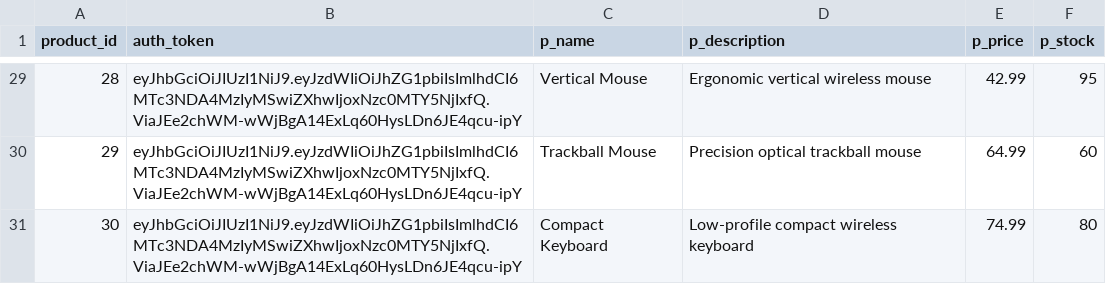
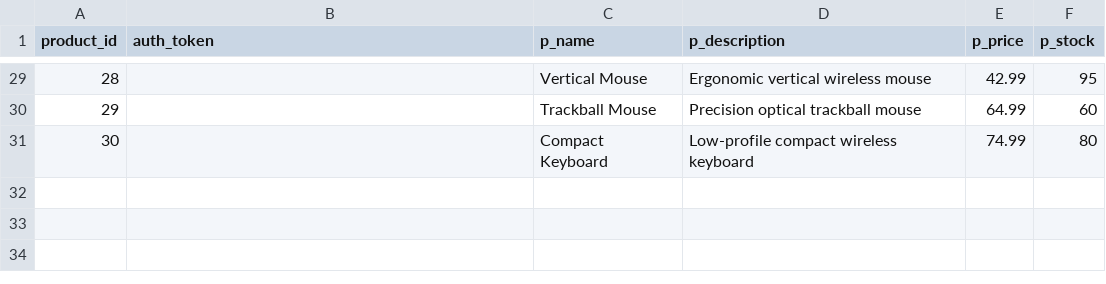
Before and after one commit to AlinaVerkholomova/performance_testing, a CSV file: performance_scripts/refinement/Prompt_1/sonnet_2/files_update_product_details/test_products.csv, drawn as a sheet; only a part is shown, gaps mark what is left out; the diff covers the shown part only.

```diff
--- a/performance_scripts/refinement/Prompt_1/sonnet_2/files_update_product_details/test_products.csv
+++ b/performance_scripts/refinement/Prompt_1/sonnet_2/files_update_product_details/test_products.csv
@@ -29,3 +29,3 @@ product_id,auth_token,p_name,p_description,p_price,p_stock
-28,eyJhbGciOiJIUzI1NiJ9.eyJzdWIiOiJhZG1pbiIsImlhdCI6MTc3NDA4MzIyMSwiZXhwIjoxNzc0MTY5NjIxfQ.ViaJEe2chWM-wWjBgA14ExLq60HysLDn6JE4qcu-ipY,Vertical Mouse,Ergonomic vertical wireless mouse,42.99,95
-29,eyJhbGciOiJIUzI1NiJ9.eyJzdWIiOiJhZG1pbiIsImlhdCI6MTc3NDA4MzIyMSwiZXhwIjoxNzc0MTY5NjIxfQ.ViaJEe2chWM-wWjBgA14ExLq60HysLDn6JE4qcu-ipY,Trackball Mouse,Precision optical trackball mouse,64.99,60
-30,eyJhbGciOiJIUzI1NiJ9.eyJzdWIiOiJhZG1pbiIsImlhdCI6MTc3NDA4MzIyMSwiZXhwIjoxNzc0MTY5NjIxfQ.ViaJEe2chWM-wWjBgA14ExLq60HysLDn6JE4qcu-ipY,Compact Keyboard,Low-profile compact wireless keyboard,74.99,80
+28,,Vertical Mouse,Ergonomic vertical wireless mouse,42.99,95
+29,,Trackball Mouse,Precision optical trackball mouse,64.99,60
+30,,Compact Keyboard,Low-profile compact wireless keyboard,74.99,80
```
Also changed, not shown: 27 edited cells elsewhere in this file, performance_scripts/refinement/Prompt_1/sonnet_2/files_modify_preferences/test_users.csv, 8 other files.
